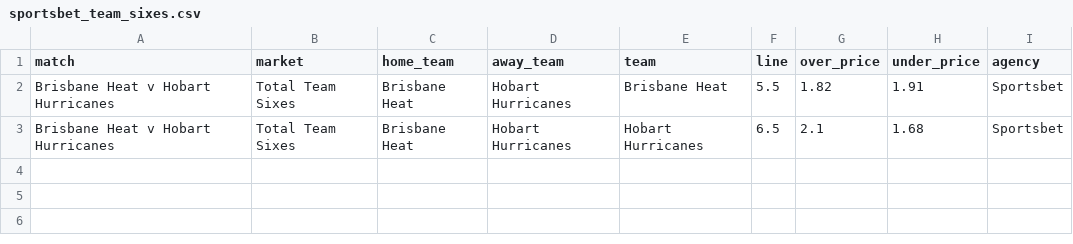
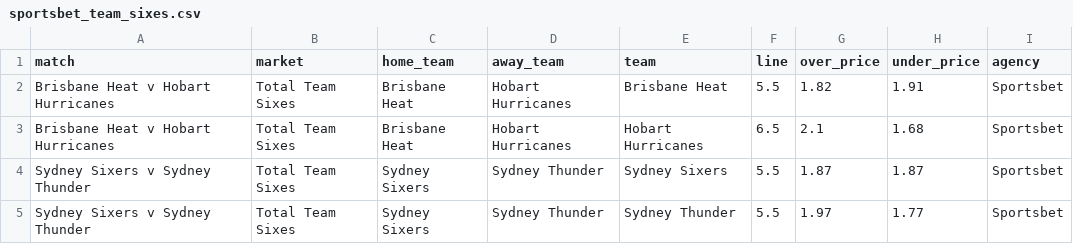
Before and after one commit to jamesbrown1417/Cricket-Analysis, a CSV file: Data/T20s/Big Bash/scraped_odds/sportsbet_team_sixes.csv, drawn as a sheet; the diff names each change by its address in the sheet, - before the commit and + after, or states it on an @@ line.

```diff
--- a/Data/T20s/Big Bash/scraped_odds/sportsbet_team_sixes.csv
+++ b/Data/T20s/Big Bash/scraped_odds/sportsbet_team_sixes.csv
+row 4: Sydney Sixers v Sydney Thunder | Total Team Sixes | Sydney Sixers | Sydney Thunder | Sydney Sixers | 5.5 | 1.87 | 1.87 | Sportsbet
+row 5: Sydney Sixers v Sydney Thunder | Total Team Sixes | Sydney Sixers | Sydney Thunder | Sydney Thunder | 5.5 | 1.97 | 1.77 | Sportsbet
```
Also changed, not shown: Data/T20s/Big Bash/scraped_odds/bet365_player_runs.csv, Data/T20s/Big Bash/scraped_odds/bet365_player_wickets.csv, 36 other files.
